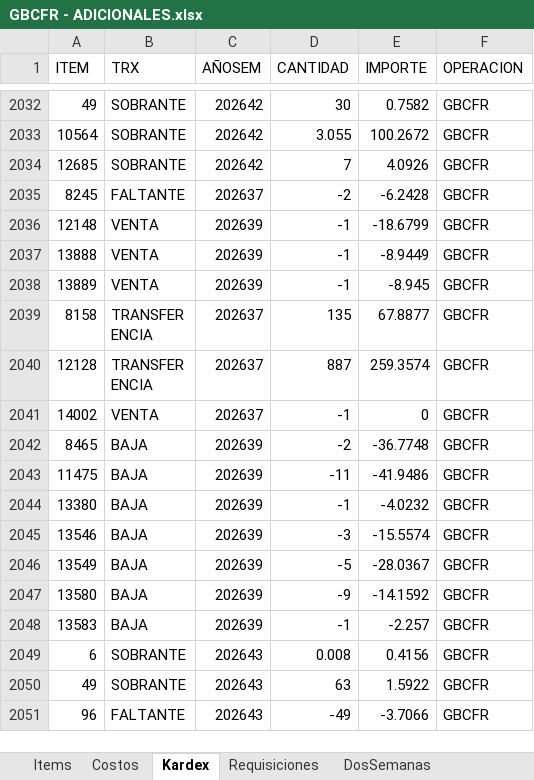
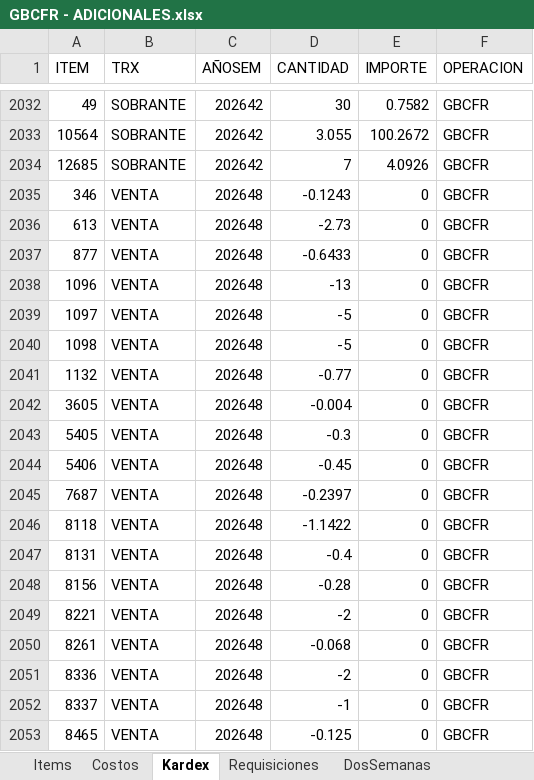
Before and after one commit to AlvaroCornejo/EBC_PEDIDOS_ADICIONALES, an Excel workbook: data/GBCFR - ADICIONALES.xlsx, sheet Kardex, drawn as a sheet; only a part is shown, gaps mark what is left out; the shorter side is filled out with more unchanged rows; values as stored, in another font and other column widths than the file's, no borders; table styles not drawn; the diff covers the shown part only; the diff names each change by its address in the sheet, - before the commit and + after, or states it on an @@ line.

```diff
--- a/data/GBCFR - ADICIONALES.xlsx (sheet Kardex)
+++ b/data/GBCFR - ADICIONALES.xlsx (sheet Kardex)
+row 2035: 346 | VENTA | 202648 | -0.1243 | 0 | GBCFR
+row 2036: 613 | VENTA | 202648 | -2.73 | 0 | GBCFR
+row 2037: 877 | VENTA | 202648 | -0.6433 | 0 | GBCFR
+row 2038: 1096 | VENTA | 202648 | -13 | 0 | GBCFR
+row 2039: 1097 | VENTA | 202648 | -5 | 0 | GBCFR
+row 2040: 1098 | VENTA | 202648 | -5 | 0 | GBCFR
+row 2041: 1132 | VENTA | 202648 | -0.77 | 0 | GBCFR
+row 2042: 3605 | VENTA | 202648 | -0.004 | 0 | GBCFR
+row 2043: 5405 | VENTA | 202648 | -0.3 | 0 | GBCFR
+row 2044: 5406 | VENTA | 202648 | -0.45 | 0 | GBCFR
+row 2045: 7687 | VENTA | 202648 | -0.2397 | 0 | GBCFR
+row 2046: 8118 | VENTA | 202648 | -1.1422 | 0 | GBCFR
+row 2047: 8131 | VENTA | 202648 | -0.4 | 0 | GBCFR
+row 2048: 8156 | VENTA | 202648 | -0.28 | 0 | GBCFR
+row 2049: 8221 | VENTA | 202648 | -2 | 0 | GBCFR
+row 2050: 8261 | VENTA | 202648 | -0.068 | 0 | GBCFR
+row 2051: 8336 | VENTA | 202648 | -2 | 0 | GBCFR
+row 2052: 8337 | VENTA | 202648 | -1 | 0 | GBCFR
+row 2053: 8465 | VENTA | 202648 | -0.125 | 0 | GBCFR
```
Also changed, not shown: 55 added rows elsewhere in this sheet, sheet DosSemanas, sheet PARAMETROS, data/AASI - ADICIONALES.xlsx, data/CDL28 - ADICIONALES.xlsx, 8 other files.
